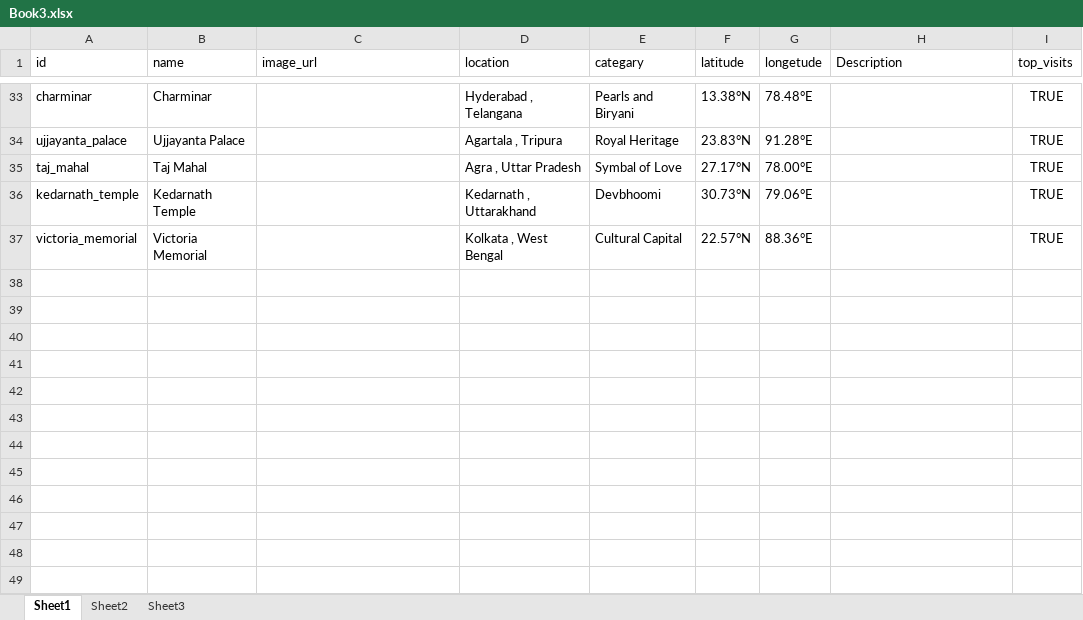
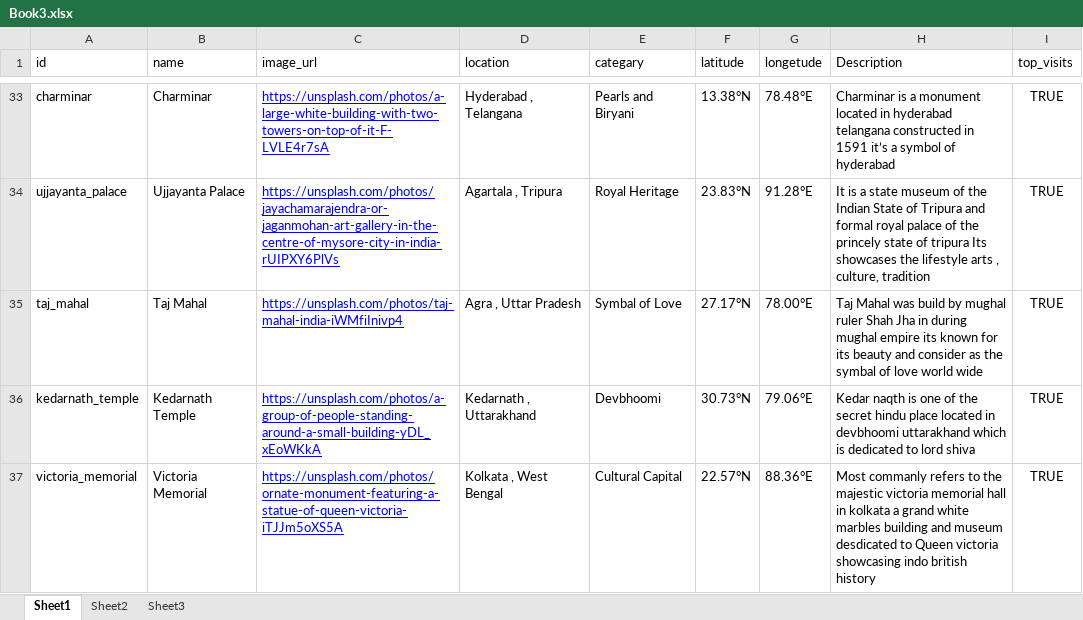
Before and after one commit to YASHRAWAT-1611/Desi-Way, an Excel workbook: Data/Book3.xlsx, sheet Sheet1, drawn as a sheet; only a part is shown, gaps mark what is left out; values as stored, in another font and other column widths than the file's, no borders; table styles not drawn; the diff covers the shown part only; the diff names each change by its address in the sheet, - before the commit and + after, or states it on an @@ line.

```diff
--- a/Data/Book3.xlsx (sheet Sheet1)
+++ b/Data/Book3.xlsx (sheet Sheet1)
-C33 (image_url): (empty)
+C33 (image_url): https://unsplash.com/photos/a-large-white-building-with-two-towers-on-top-of-it-F-LVLE4r7sA
-H33 (Description): (empty)
+H33 (Description): Charminar is a monument located in hyderabad telangana constructed in 1591 it’s a symbol of hyderabad
-C34 (image_url): (empty)
+C34 (image_url): https://unsplash.com/photos/jayachamarajendra-or-jaganmohan-art-gallery-in-the-centre-of-mysore-city-in-india-rUIPXY6PlVs
-H34 (Description): (empty)
+H34 (Description): It is a state museum of the Indian State of Tripura and formal royal palace of the princely state of tripura Its showcases the lifestyle arts , culture, tradition
-C35 (image_url): (empty)
+C35 (image_url): https://unsplash.com/photos/taj-mahal-india-iWMfiInivp4
-H35 (Description): (empty)
+H35 (Description): Taj Mahal was build by mughal ruler Shah Jha in during mughal empire its known for its beauty and consider as the symbal of love world wide
-C36 (image_url): (empty)
+C36 (image_url): https://unsplash.com/photos/a-group-of-people-standing-around-a-small-building-yDL_xEoWKkA
-H36 (Description): (empty)
+H36 (Description): Kedar naqth is one of the secret hindu place located in devbhoomi uttarakhand which is dedicated to lord shiva
-C37 (image_url): (empty)
+C37 (image_url): https://unsplash.com/photos/ornate-monument-featuring-a-statue-of-queen-victoria-iTJJm5oXS5A
-H37 (Description): (empty)
+H37 (Description): Most commanly refers to the majestic victoria memorial hall in kolkata a grand white marbles building and museum desdicated to Queen victoria showcasing indo british history
```
Also changed, not shown: 63 edited cells elsewhere in this sheet, 3 other files.
